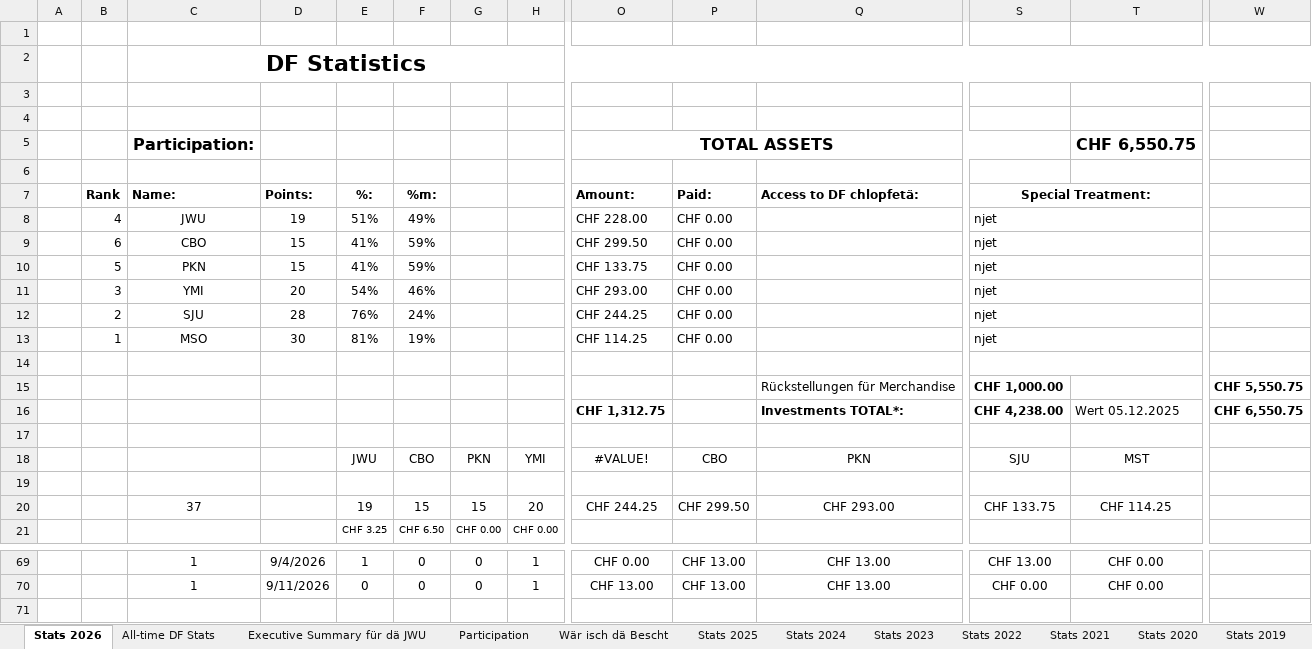
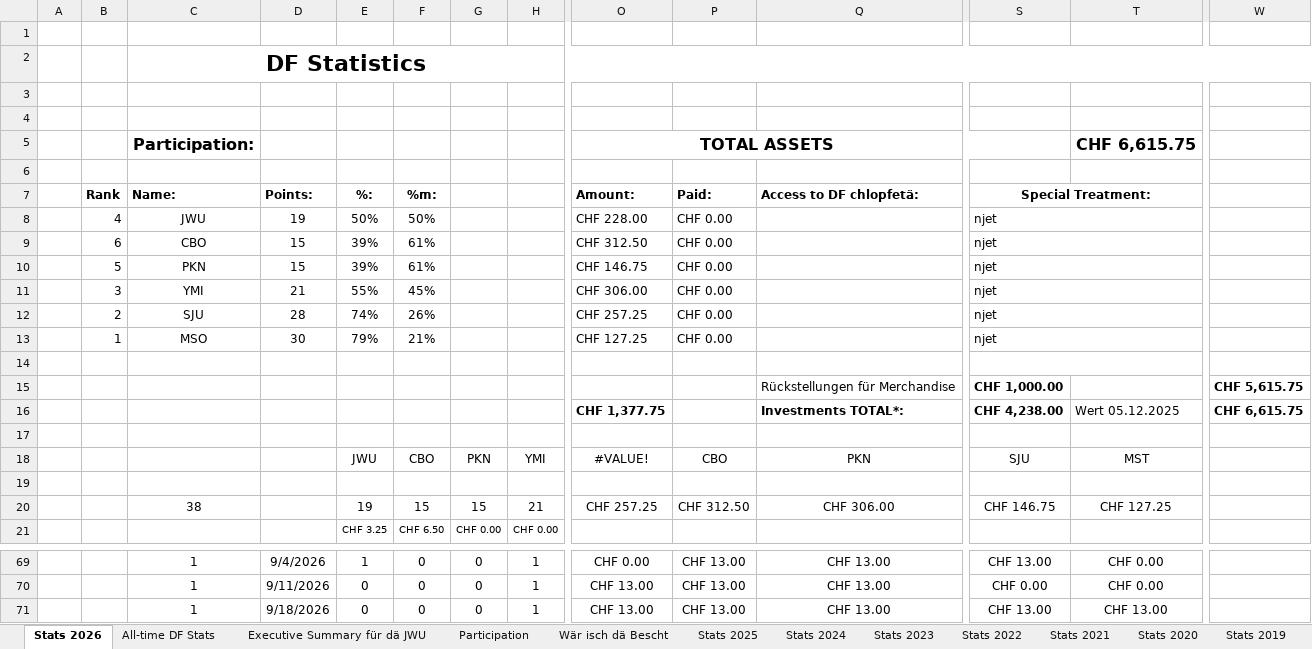
Before and after one commit to kamilpiros/ClaudeCodeWeb, an Excel workbook: mappen/aktuell.xlsx, sheet Stats 2026, drawn as a sheet; only a part is shown, gaps mark what is left out; values as stored, in another font and other column widths than the file's, no borders; charts and pictures and conditional formats not drawn; rows hold the shown columns only; the diff names each change by its address in the sheet, - before the commit and + after, or states it on an @@ line.

Commit message:
Mappe vom 2026-09-21 (DF_STATS_2026_09_18.xlsx)

```diff
--- a/mappen/aktuell.xlsx (sheet Stats 2026)
+++ b/mappen/aktuell.xlsx (sheet Stats 2026)
-T5: CHF 6,550.75
+T5: CHF 6,615.75
-E8 (%:): 51%
+E8 (%:): 50%
-F8 (%m:): 49%
+F8 (%m:): 50%
-E9:E10 (%:): 41%
+E9:E10 (%:): 39%
-F9:F10 (%m:): 59%
+F9:F10 (%m:): 61%
-O9 (Amount:): CHF 299.50
+O9 (Amount:): CHF 312.50
-O10 (Amount:): CHF 133.75
+O10 (Amount:): CHF 146.75
-D11 (Points:): 20
+D11 (Points:): 21
-E11 (%:): 54%
+E11 (%:): 55%
-F11 (%m:): 46%
+F11 (%m:): 45%
-O11 (Amount:): CHF 293.00
+O11 (Amount:): CHF 306.00
-E12 (%:): 76%
+E12 (%:): 74%
-F12 (%m:): 24%
+F12 (%m:): 26%
-O12 (Amount:): CHF 244.25
+O12 (Amount:): CHF 257.25
-E13 (%:): 81%
+E13 (%:): 79%
-F13 (%m:): 19%
+F13 (%m:): 21%
-O13 (Amount:): CHF 114.25
+O13 (Amount:): CHF 127.25
-W15: CHF 5,550.75
+W15: CHF 5,615.75
-O16 (Amount:): CHF 1,312.75
+O16 (Amount:): CHF 1,377.75
-W16: CHF 6,550.75
+W16: CHF 6,615.75
-C20 (Name:): 37
+C20 (Name:): 38
-H20: 20
+H20: 21
-O20 (Amount:): CHF 244.25
+O20 (Amount:): CHF 257.25
-P20 (Paid:): CHF 299.50
+P20 (Paid:): CHF 312.50
-Q20 (Access to DF chlopfetä:): CHF 293.00
+Q20 (Access to DF chlopfetä:): CHF 306.00
-S20 (Special Treatment:): CHF 133.75
+S20 (Special Treatment:): CHF 146.75
-T20: CHF 114.25
+T20: CHF 127.25
+row 71:  |  | 1 | 9/18/2026 | 0 | 0 | 0 | 1 | CHF 13.00 | CHF 13.00 | CHF 13.00 | CHF 13.00 | CHF 13.00
```
Also changed, not shown: sheet All-time DF Stats, sheet Executive Summary für dä JWU, sheet Wär isch dä Bescht, charts or pictures.
